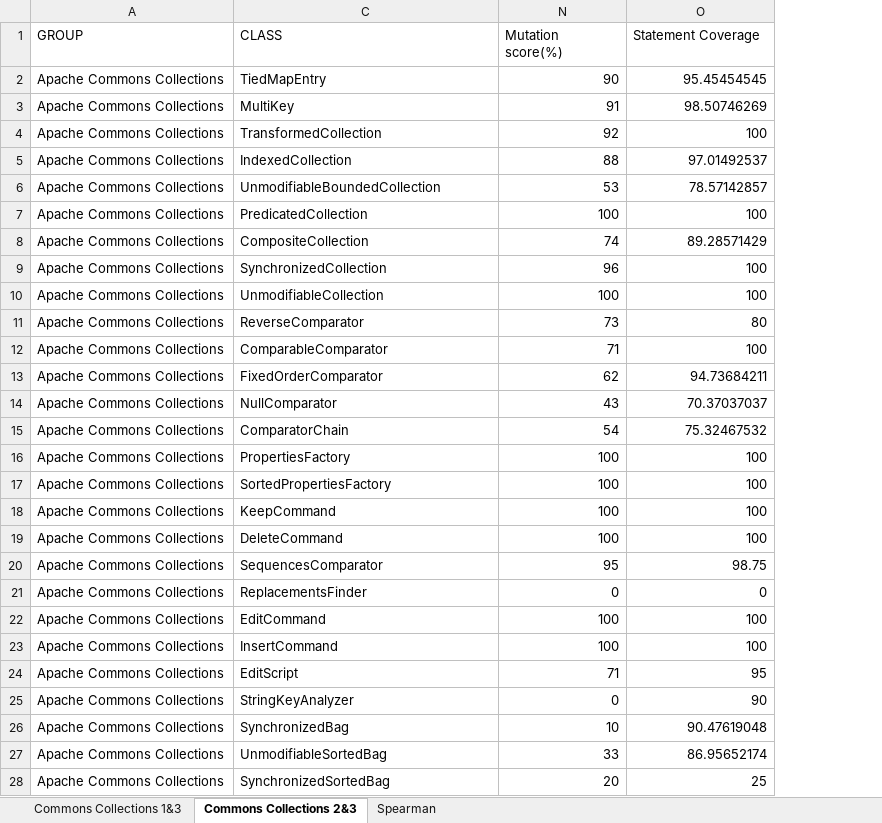
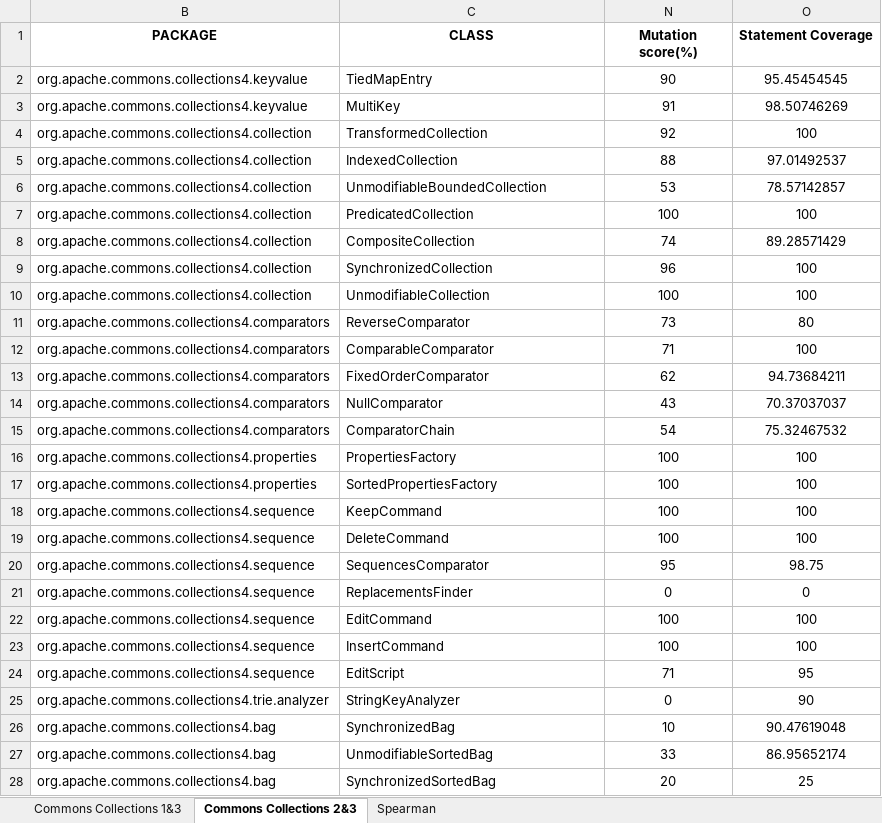
Before and after one commit to sarehfar/Measurement-Project, an Excel workbook: Correlation/Metric 1, 2 and 3/commons-collections/Metric 1,2&3 _Commons Collections.xlsx, sheet Commons Collections 2&3, drawn as a sheet; only a part is shown; values as stored, in another font and other column widths than the file's, no borders; removed rows and columns are numbered as before the commit, all else as after; the diff covers the shown part only; the diff names each change by its address in the sheet, - before the commit and + after, or states it on an @@ line.

```diff
--- a/Correlation/Metric 1, 2 and 3/commons-collections/Metric 1,2&3 _Commons Collections.xlsx (sheet Commons Collections 2&3)
+++ b/Correlation/Metric 1, 2 and 3/commons-collections/Metric 1,2&3 _Commons Collections.xlsx (sheet Commons Collections 2&3)
@@ column A (GROUP) hidden, rows 2-28: all Apache Commons Collections @@
@@ column B (PACKAGE) unhidden, rows 2-28: org.apache.commons.collections4.keyvalue | org.apache.commons.collections4.keyvalue | org.apache.commons.collections4.collection | org.apache.commons.collections4.collection | org.apache.commons.collections4.collection | org.apache.commons.collections4.collection | org.apache.commons.collections4.collection | org.apache.commons.collections4.collection | org.apache.commons.collections4.collection | org.apache.commons.collections4.comparators | org.apache.commons.collections4.comparators | org.apache.commons.collections4.comparators | org.apache.commons.collections4.comparators | org.apache.commons.collections4.comparators | org.apache.commons.collections4.properties | org.apache.commons.collections4.properties | org.apache.commons.collections4.sequence | org.apache.commons.collections4.sequence | org.apache.commons.collections4.sequence | org.apache.commons.collections4.sequence | org.apache.commons.collections4.sequence | org.apache.commons.collections4.sequence | org.apache.commons.collections4.sequence | org.apache.commons.collections4.trie.analyzer | org.apache.commons.collections4.bag | org.apache.commons.collections4.bag | org.apache.commons.collections4.bag @@
@@ C1 bold: off → on, alignment: left → center @@
@@ N1:O1 bold: off → on, alignment: left → center @@
-N2:O28 alignment: right
+N2:O28 alignment: center
```
Also changed, not shown: cell formats elsewhere in this sheet, sheet Commons Collections 1&3, 4 other files.
